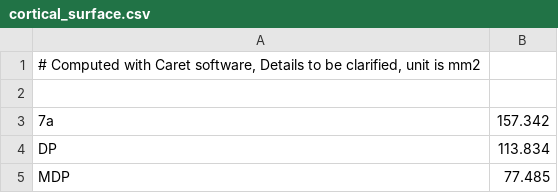
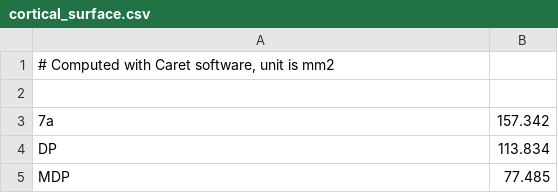
Before and after one commit to INM-6/multi-area-model, a CSV file: multiarea_model/data_multiarea/raw_data/cortical_surface.csv, drawn as a sheet; only a part is shown.

```diff
--- a/multiarea_model/data_multiarea/raw_data/cortical_surface.csv
+++ b/multiarea_model/data_multiarea/raw_data/cortical_surface.csv
@@ -1,2 +1,2 @@
-# Computed with Caret software, Details to be clarified, unit is mm2
+# Computed with Caret software, unit is mm2
 
```
Also changed, not shown: multiarea_model/data_multiarea/raw_data/BinzeggerData.csv, multiarea_model/data_multiarea/raw_data/Euclidean_Distances.csv, 12 other files.
